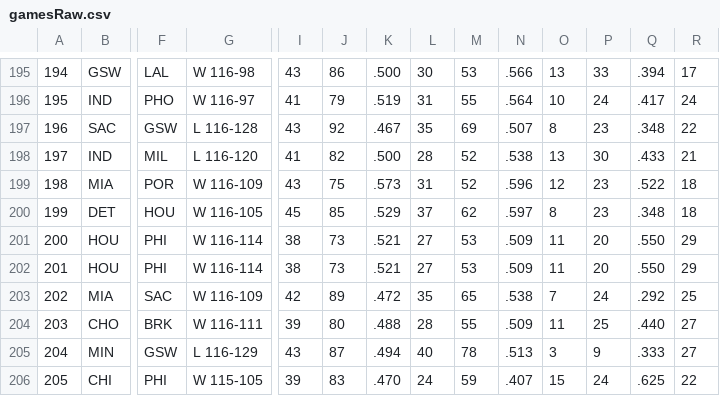
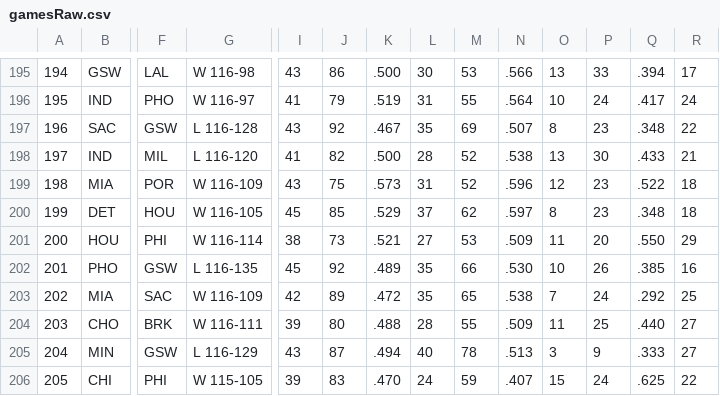
Before and after one commit to owenz0523/cs348, a CSV file: data/2016/gamesRaw.csv, drawn as a sheet; only a part is shown, gaps mark what is left out; the diff covers the shown part only; the diff names each change by its address in the sheet, - before the commit and + after, or states it on an @@ line.

```diff
--- a/data/2016/gamesRaw.csv
+++ b/data/2016/gamesRaw.csv
-B202: HOU
+B202: PHO
-F202: PHI
+F202: GSW
-G202: W 116-114
+G202: L 116-135
-I202: 38
+I202: 45
-J202: 73
+J202: 92
-K202: .521
+K202: .489
-L202: 27
+L202: 35
-M202: 53
+M202: 66
-N202: .509
+N202: .530
-O202: 11
+O202: 10
-P202: 20
+P202: 26
-Q202: .550
+Q202: .385
-R202: 29
+R202: 16
```
Also changed, not shown: 14 edited cells elsewhere in this file, data/2019/gamesRaw.csv, data/2021/gamesRaw.csv, 26 other files.
